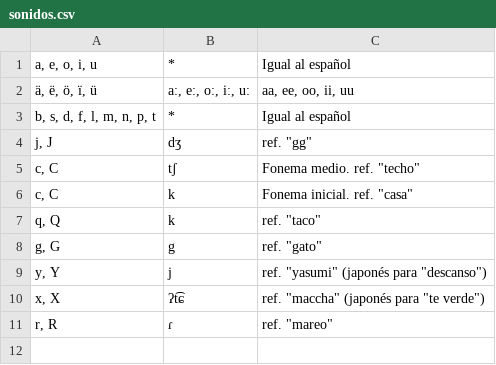
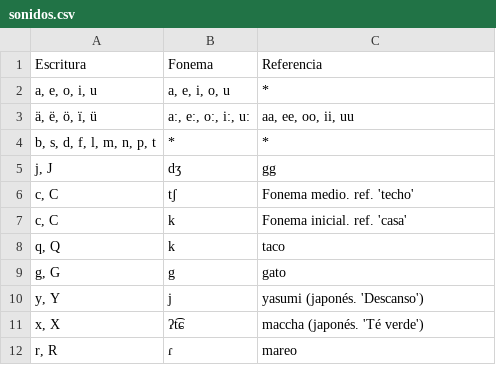
Before and after one commit to POLA-LCS/Mingales, a CSV file: sonidos.csv, drawn as a sheet.

```diff
--- a/sonidos.csv
+++ b/sonidos.csv
@@ -1,11 +1,12 @@
-"a, e, o, i, u",*,Igual al español
+"Escritura","Fonema","Referencia"
+"a, e, o, i, u","a, e, i, o, u","*"
 "ä, ë, ö, ï, ü","a:, e:, o:, i:, u:","aa, ee, oo, ii, uu"
-"b, s, d, f, l, m, n, p, t",*,Igual al español
-"j, J",dʒ,"ref. ""gg"""
-"c, C",tʃ,"Fonema medio. ref. ""techo"""
-"c, C",k,"Fonema inicial. ref. ""casa"""
-"q, Q",k,"ref. ""taco"""
-"g, G",g,"ref. ""gato"""
-"y, Y",j,"ref. ""yasumi"" (japonés para ""descanso"")"
-"x, X",ʔt͡ɕ,"ref. ""maccha"" (japonés para ""te verde"")"
-"r, R",ɾ,"ref. ""mareo"""
+"b, s, d, f, l, m, n, p, t","*","*"
+"j, J","dʒ","gg"
+"c, C","tʃ","Fonema medio. ref. 'techo'"
+"c, C","k","Fonema inicial. ref. 'casa'"
+"q, Q","k","taco"
+"g, G","g","gato"
+"y, Y","j","yasumi (japonés. 'Descanso')"
+"x, X","ʔt͡ɕ","maccha (japonés. 'Té verde')"
+"r, R","ɾ","mareo"
```
Also changed, not shown: 6 other files.
